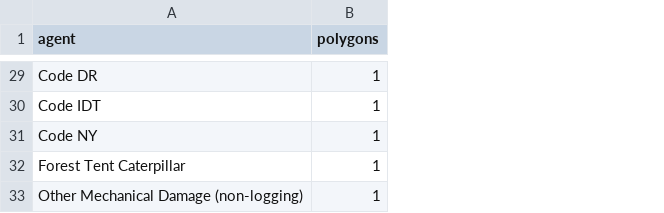
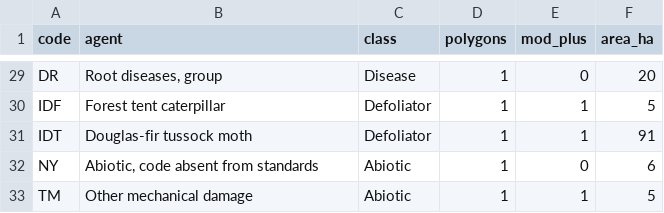
Before and after one commit to seamusrobertmurphy/woolly-adelgid-signatures, a CSV file: 03.outputs/tables/vi-agents-2020plus.csv, drawn as a sheet; only a part is shown, gaps mark what is left out; removed rows and columns are numbered as before the commit, all else as after; the diff covers the shown part only; the diff names each change by its address in the sheet, - before the commit and + after, or states it on an @@ line.

Commit message:
Name every damage agent and rebuild the island map
The previous map filed 25 of 32 agents under a single grey 'other', which
defeats a map whose purpose is choosing an agent and hid the diseases
entirely. Every agent is now identified: the twelve most recorded are drawn
and named individually and the remaining twenty are drawn in the colour of
their class, with the full 32-row inventory written to
03.outputs/tables/vi-agents-2020plus.csv.

Codes are resolved from two authoritative sources rather than guessed. The
current survey service names the codes it carries; the Forest Health Aerial
Overview Survey Standards carry the rest. The codes are hierarchical, one
letter for a category, two for a group, three for a species, so IDL is
western hemlock looper, IDS conifer sawfly, IDT Douglas-fir tussock moth,
DRA Armillaria root disease, and a bare ID or DF is a surveyor who did not
identify to species, now labelled as such instead of dropped. Two codes,
DFW and NY, appear in the archive and in neither source and are labelled as
absent from the standards rather than invented.

Clipping is fixed properly. Cropping to the requested frame was wrong
because a fixed aspect ratio expands the shorter axis, so the coast stopped
short of the neatline and left a band of sea. Layers are now cropped to
par('usr'), the region actually drawn, so the land meets the frame on every
side. Legends sit on white with a border, the scale bar carries a computed
representative fraction alongside the bar, and there is a north arrow.

```diff
--- a/03.outputs/tables/vi-agents-2020plus.csv
+++ b/03.outputs/tables/vi-agents-2020plus.csv
+column A (code), rows 29-30: DR | IDF; row 33: TM
+column C (class), rows 29-30: Disease | Defoliator; row 33: Abiotic
+column E (mod_plus), rows 29-30: 0 | 1; row 33: 1
+column F (area_ha), rows 29-30: 20 | 5; row 33: 5
-B29 (agent): Code DR
+B29 (agent): Root diseases, group
-row 30: Code IDT | 1
-row 31: Code NY | 1
-B30 (agent): Forest Tent Caterpillar
+B30 (agent): Forest tent caterpillar
+row 31: IDT | Douglas-fir tussock moth | Defoliator | 1 | 1 | 91
+row 32: NY | Abiotic, code absent from standards | Abiotic | 1 | 0 | 6
-B33 (agent): Other Mechanical Damage (non-logging)
+B33 (agent): Other mechanical damage
```
Also changed, not shown: 1 added row, 1 removed row and 20 edited cells elsewhere in this file, 9 other files.
